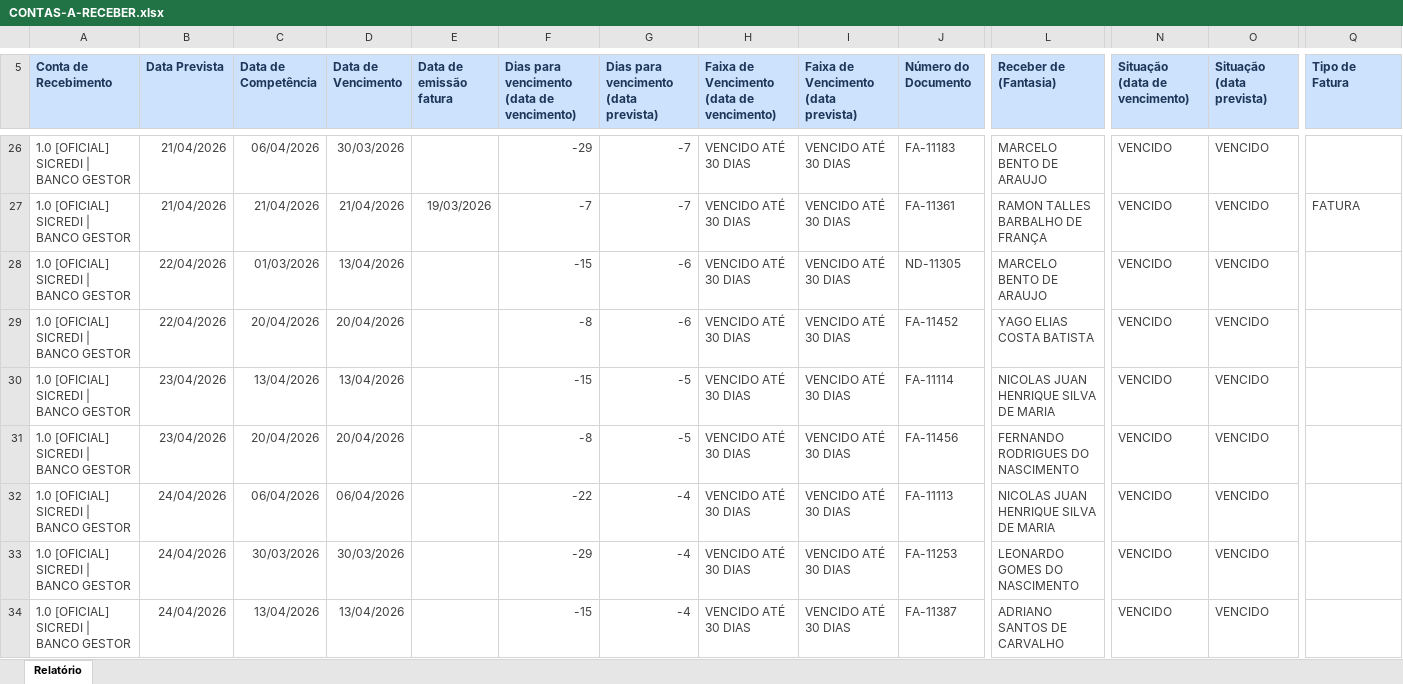
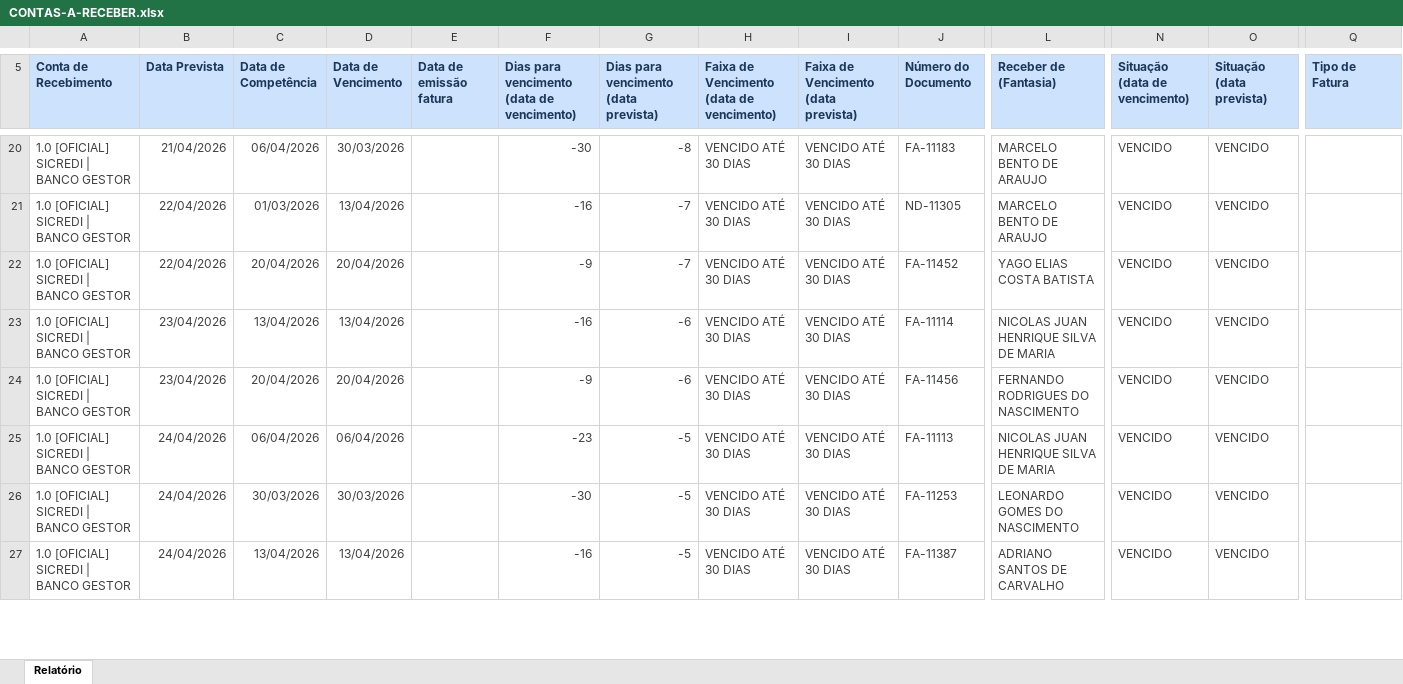
Before and after one commit to karolbmedeiros/let-s-create-together, an Excel workbook: docx_templates/CONTAS-A-RECEBER.xlsx, sheet Relatório, drawn as a sheet; only a part is shown, gaps mark what is left out; values as stored, in another font and other column widths than the file's, no borders; removed rows and columns are numbered as before the commit, all else as after; rows hold the shown columns only; the diff covers the shown part only; the diff names each change by its address in the sheet, - before the commit and + after, or states it on an @@ line.

```diff
--- a/docx_templates/CONTAS-A-RECEBER.xlsx (sheet Relatório)
+++ b/docx_templates/CONTAS-A-RECEBER.xlsx (sheet Relatório)
-F20: -29
+F20: -30
-G20: -7
+G20: -8
-row 27: 1.0 [OFICIAL] SICREDI | BANCO GESTOR | 21/04/2026 | 21/04/2026 | 21/04/2026 | 19/03/2026 | -7 | -7 | VENCIDO ATÉ 30 DIAS | VENCIDO ATÉ 30 DIAS | FA-11361 | RAMON TALLES BARBALHO DE FRANÇA | VENCIDO | VENCIDO | FATURA
-F21: -15
+F21: -16
-G21:G22: -6
+G21:G22: -7
-F22: -8
+F22: -9
-F23: -15
+F23: -16
-G23:G24: -5
+G23:G24: -6
-F24: -8
+F24: -9
-F25: -22
+F25: -23
-G25:G27: -4
+G25:G27: -5
-F26: -29
+F26: -30
-F27: -15
+F27: -16
```
Also changed, not shown: 4 added rows, 15 removed rows and 212 edited cells elsewhere in this sheet.
